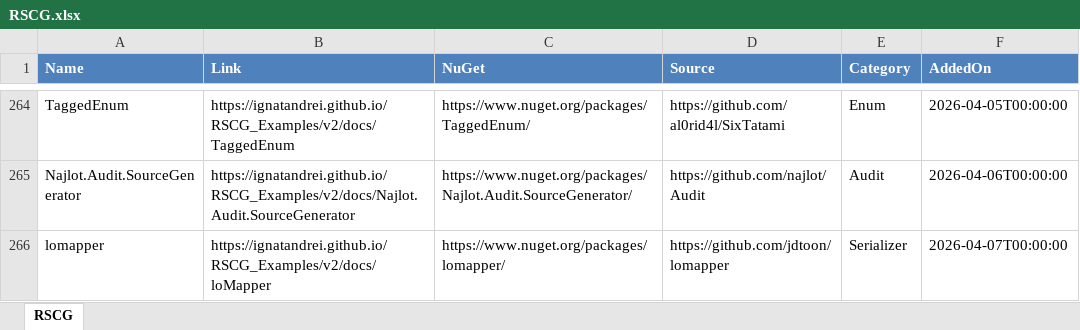
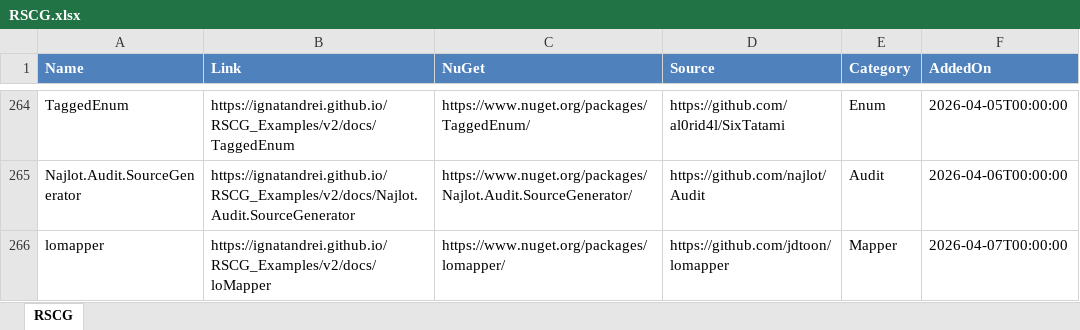
Before and after one commit to ignatandrei/RSCG_Examples, an Excel workbook: v2/rscg_examples_site/static/exports/RSCG.xlsx, sheet RSCG, drawn as a sheet; only a part is shown, gaps mark what is left out; values as stored, in another font and other column widths than the file's, no borders; the diff names each change by its address in the sheet, - before the commit and + after, or states it on an @@ line.

Commit message:
mapper

```diff
--- a/v2/rscg_examples_site/static/exports/RSCG.xlsx (sheet RSCG)
+++ b/v2/rscg_examples_site/static/exports/RSCG.xlsx (sheet RSCG)
-E266 (Category): Serializer
+E266 (Category): Mapper
```
Also changed, not shown: 11 other files.
